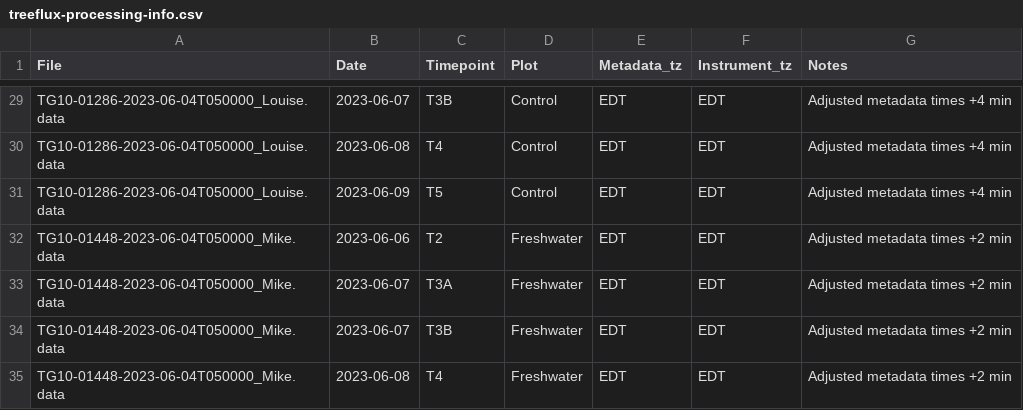
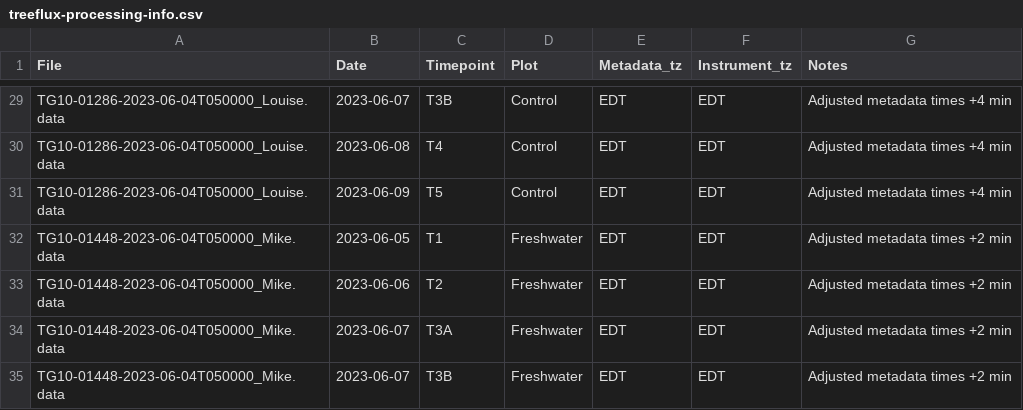
Before and after one commit to COMPASS-DOE/TEMPEST, a CSV file: Data/tree_flux_licor/treeflux-processing-info.csv, drawn as a sheet; only a part is shown, gaps mark what is left out; the shorter side is filled out with more unchanged rows.

```diff
--- a/Data/tree_flux_licor/treeflux-processing-info.csv
+++ b/Data/tree_flux_licor/treeflux-processing-info.csv
@@ -31,2 +31,3 @@ TG10-01286-2023-06-04T050000_Louise.data,2023-06-08,T4,Control,EDT,EDT,Adjusted
 TG10-01286-2023-06-04T050000_Louise.data,2023-06-09,T5,Control,EDT,EDT,Adjusted metadata times +4 min
+TG10-01448-2023-06-04T050000_Mike.data,2023-06-05,T1,Freshwater,EDT,EDT,Adjusted metadata times +2 min
 TG10-01448-2023-06-04T050000_Mike.data,2023-06-06,T2,Freshwater,EDT,EDT,Adjusted metadata times +2 min
```
Also changed, not shown: Data/tree_flux_licor/metadata_excel_files/tree_flux_metadata23.csv.
